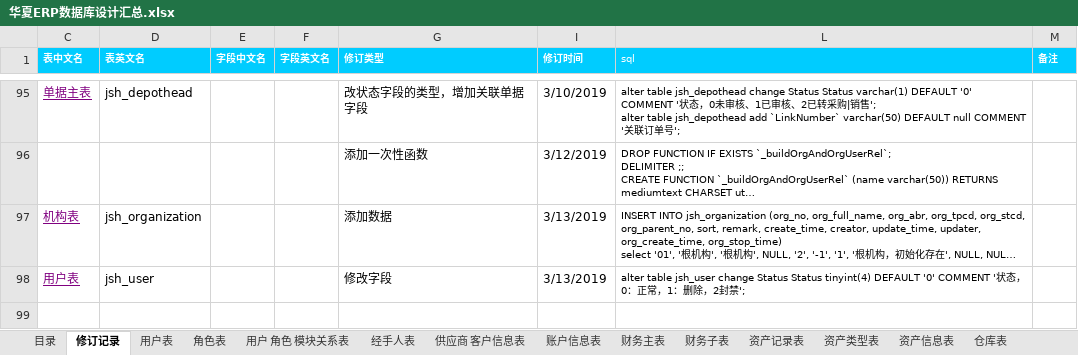
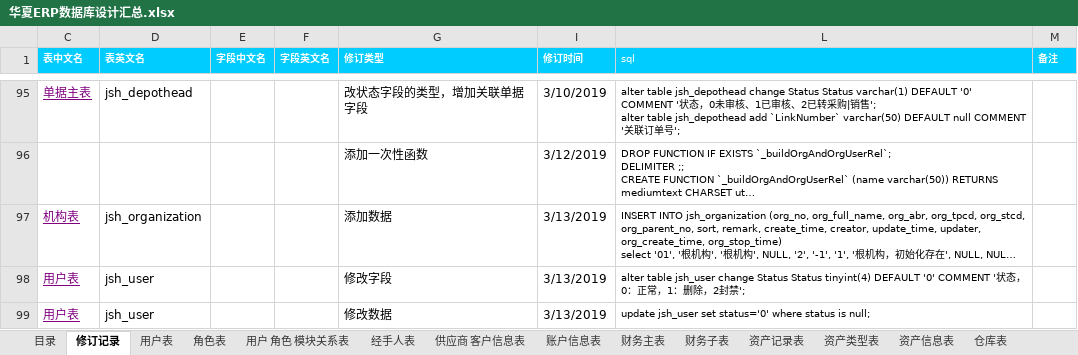
Before and after one commit to jishenghua/jshERP, an Excel workbook: sql/华夏ERP数据库设计汇总.xlsx, sheet 修订记录, drawn as a sheet; only a part is shown, gaps mark what is left out; long unchanged cells end in …; values as stored, in another font and other column widths than the file's, no borders; the diff names each change by its address in the sheet, - before the commit and + after, or states it on an @@ line.

```diff
--- a/sql/华夏ERP数据库设计汇总.xlsx (sheet 修订记录)
+++ b/sql/华夏ERP数据库设计汇总.xlsx (sheet 修订记录)
+row 99: 用户表 | jsh_user |  |  | 修改数据 | 3/13/2019 | update jsh_user set status='0' where status is null;
```
Also changed, not shown: 1 other file.
